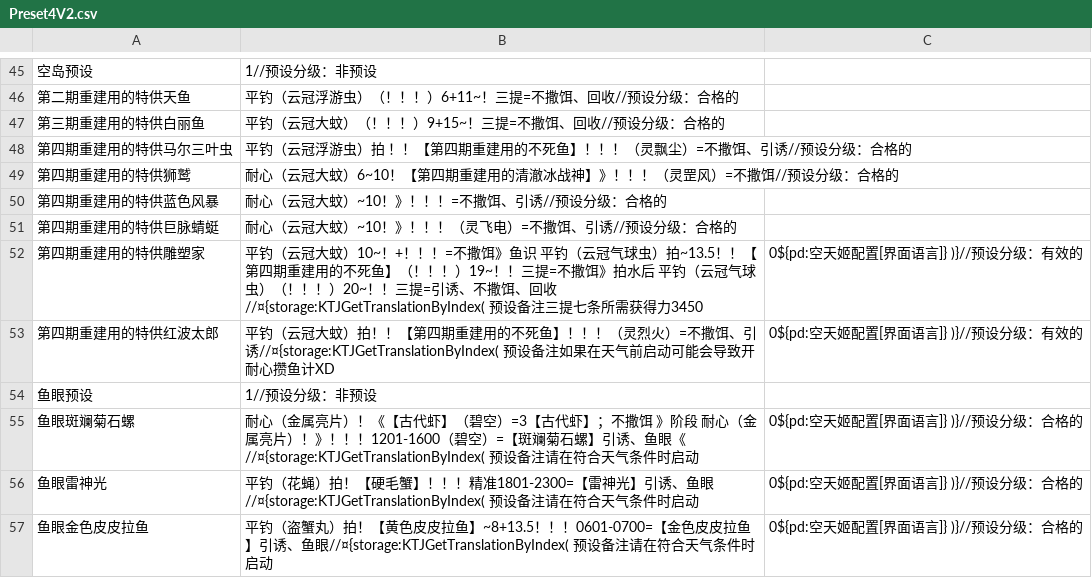
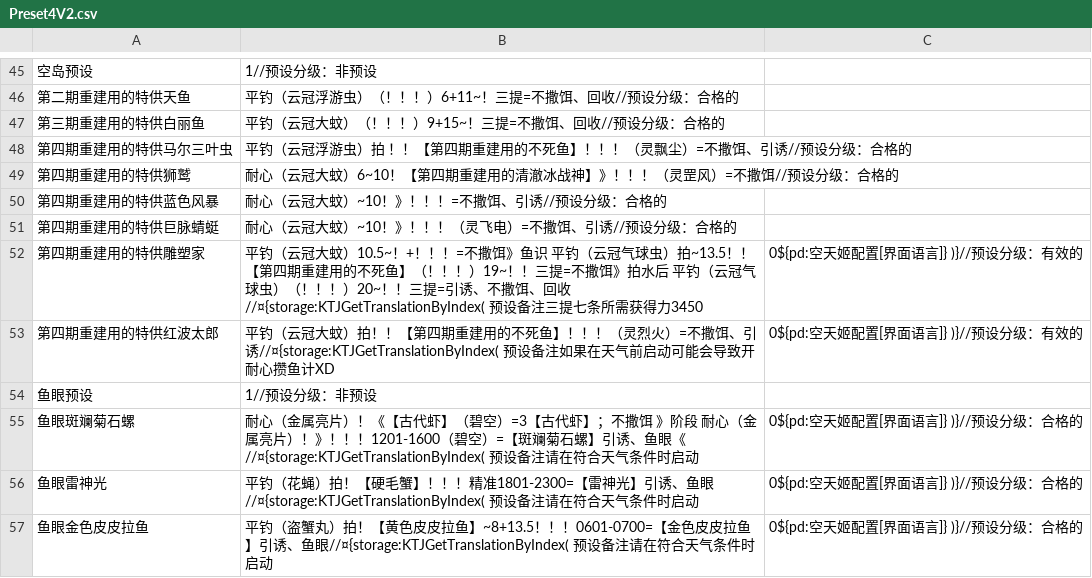
Before and after one commit to BlackCleaverLoli/MissFisher, a CSV file: Preset4V2.csv, drawn as a sheet; only a part is shown, gaps mark what is left out.

Commit message:
Update Preset4V2.csv

```diff
--- a/Preset4V2.csv
+++ b/Preset4V2.csv
@@ -51,3 +51,3 @@
 第四期重建用的特供巨脉蜻蜓,耐心（云冠大蚊）~10！》！！！（灵飞电）=不撒饵、引诱//预设分级：合格的
-第四期重建用的特供雕塑家,平钓（云冠大蚊）10~！+！！！=不撒饵》鱼识 平钓（云冠气球虫）拍~13.5！！【第四期重建用的不死鱼】（！！！）19~！！三提=不撒饵》拍水后 平钓（云冠气球虫）（！！！）20~！！三提=引诱、不撒饵、回收//¤{storage:KTJGetTranslationByIndex( 预设备注三提七条所需获得力3450 , 0${pd:空天姬配置[界面语言]} )}//预设分级：有效的
+第四期重建用的特供雕塑家,平钓（云冠大蚊）10.5~！+！！！=不撒饵》鱼识 平钓（云冠气球虫）拍~13.5！！【第四期重建用的不死鱼】（！！！）19~！！三提=不撒饵》拍水后 平钓（云冠气球虫）（！！！）20~！！三提=引诱、不撒饵、回收//¤{storage:KTJGetTranslationByIndex( 预设备注三提七条所需获得力3450 , 0${pd:空天姬配置[界面语言]} )}//预设分级：有效的
 第四期重建用的特供红波太郎,平钓（云冠大蚊）拍！！【第四期重建用的不死鱼】！！！（灵烈火）=不撒饵、引诱//¤{storage:KTJGetTranslationByIndex( 预设备注如果在天气前启动可能会导致开耐心攒鱼计XD , 0${pd:空天姬配置[界面语言]} )}//预设分级：有效的
```
